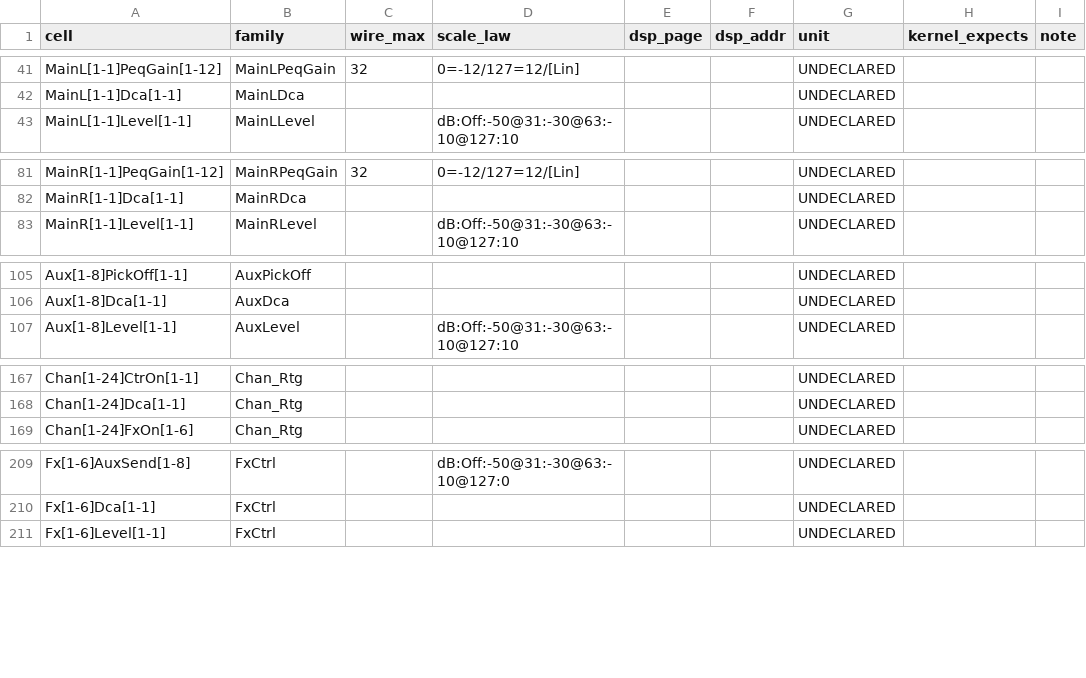
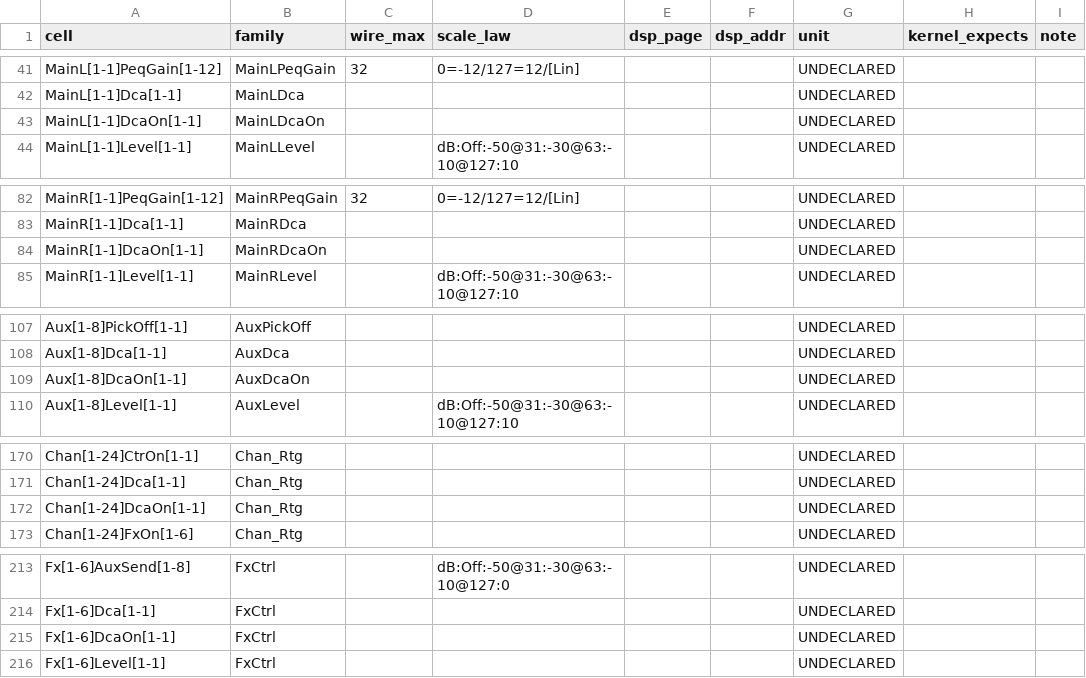
Before and after one commit to invirco/dsp, a CSV file: docs/contract/d24-wire-table.csv, drawn as a sheet; only a part is shown, gaps mark what is left out; the diff covers the shown part only; the diff names each change by its address in the sheet, - before the commit and + after, or states it on an @@ line.

```diff
--- a/docs/contract/d24-wire-table.csv
+++ b/docs/contract/d24-wire-table.csv
+row 43: MainL[1-1]DcaOn[1-1] | MainLDcaOn |  |  |  |  | UNDECLARED
+row 84: MainR[1-1]DcaOn[1-1] | MainRDcaOn |  |  |  |  | UNDECLARED
+row 109: Aux[1-8]DcaOn[1-1] | AuxDcaOn |  |  |  |  | UNDECLARED
+row 172: Chan[1-24]DcaOn[1-1] | Chan_Rtg |  |  |  |  | UNDECLARED
+row 215: Fx[1-6]DcaOn[1-1] | FxCtrl |  |  |  |  | UNDECLARED
```
Also changed, not shown: 4 added rows elsewhere in this file, docs/contract/d32-wire-table.csv, 1 other file.
